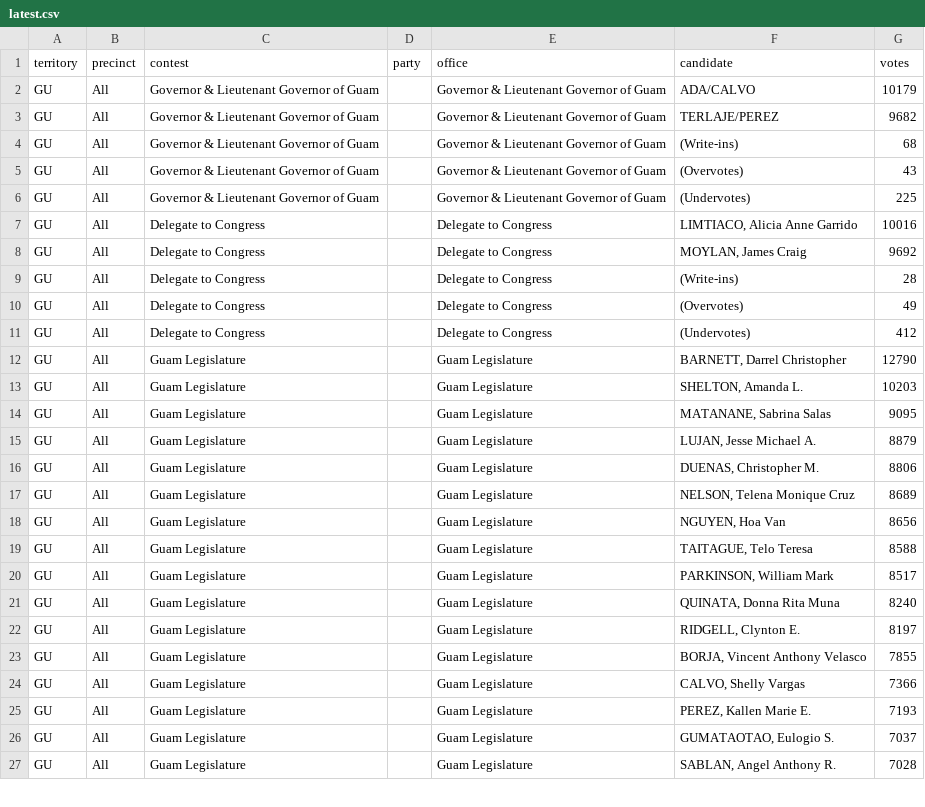
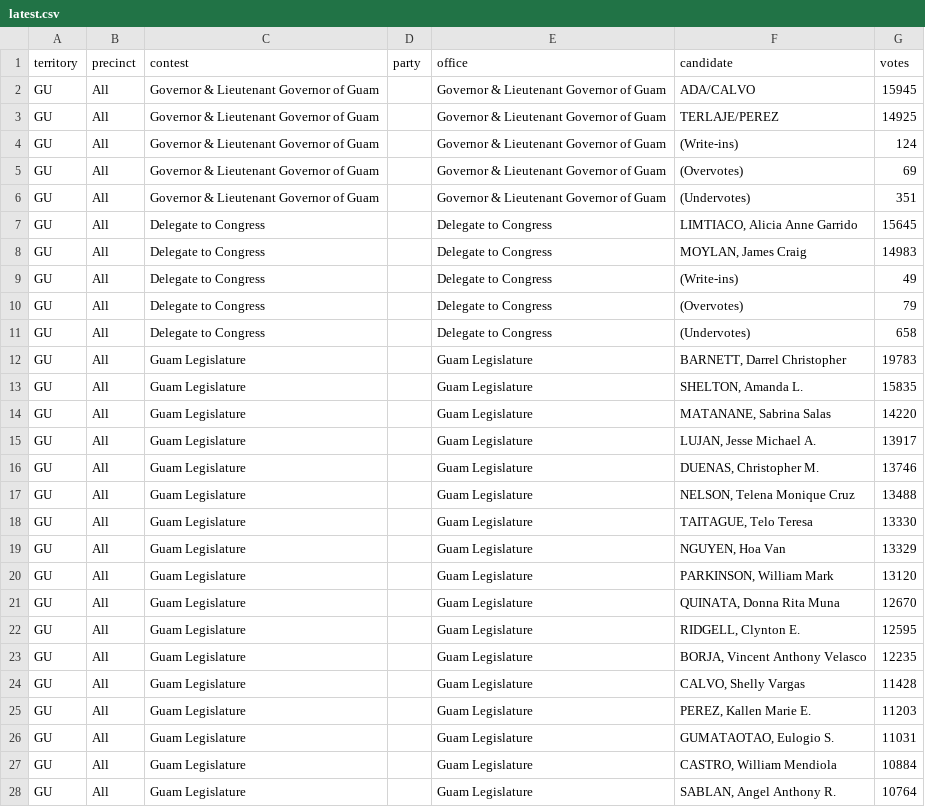
Before and after one commit to contextofislands/2026-territory-election-results, a CSV file: data/guam/latest.csv, drawn as a sheet; only a part is shown; the diff covers the shown part only.

Commit message:
Guam: UNOFFICIAL report of 11/04/2026 01:30AM, read 2026-11-03T15:36:38.328Z

```diff
--- a/data/guam/latest.csv
+++ b/data/guam/latest.csv
@@ -1,27 +1,28 @@
 territory,precinct,contest,party,office,candidate,votes
-GU,All,Governor & Lieutenant Governor of Guam,,Governor & Lieutenant Governor of Guam,ADA/CALVO,10179
-GU,All,Governor & Lieutenant Governor of Guam,,Governor & Lieutenant Governor of Guam,TERLAJE/PEREZ,9682
-GU,All,Governor & Lieutenant Governor of Guam,,Governor & Lieutenant Governor of Guam,(Write-ins),68
-GU,All,Governor & Lieutenant Governor of Guam,,Governor & Lieutenant Governor of Guam,(Overvotes),43
-GU,All,Governor & Lieutenant Governor of Guam,,Governor & Lieutenant Governor of Guam,(Undervotes),225
-GU,All,Delegate to Congress,,Delegate to Congress,"LIMTIACO, Alicia Anne Garrido",10016
-GU,All,Delegate to Congress,,Delegate to Congress,"MOYLAN, James Craig",9692
-GU,All,Delegate to Congress,,Delegate to Congress,(Write-ins),28
-GU,All,Delegate to Congress,,Delegate to Congress,(Overvotes),49
-GU,All,Delegate to Congress,,Delegate to Congress,(Undervotes),412
-GU,All,Guam Legislature,,Guam Legislature,"BARNETT, Darrel Christopher",12790
-GU,All,Guam Legislature,,Guam Legislature,"SHELTON, Amanda L.",10203
-GU,All,Guam Legislature,,Guam Legislature,"MATANANE, Sabrina Salas",9095
-GU,All,Guam Legislature,,Guam Legislature,"LUJAN, Jesse Michael A.",8879
-GU,All,Guam Legislature,,Guam Legislature,"DUENAS, Christopher M.",8806
-GU,All,Guam Legislature,,Guam Legislature,"NELSON, Telena Monique Cruz",8689
-GU,All,Guam Legislature,,Guam Legislature,"NGUYEN, Hoa Van",8656
-GU,All,Guam Legislature,,Guam Legislature,"TAITAGUE, Telo Teresa",8588
-GU,All,Guam Legislature,,Guam Legislature,"PARKINSON, William Mark",8517
-GU,All,Guam Legislature,,Guam Legislature,"QUINATA, Donna Rita Muna",8240
-GU,All,Guam Legislature,,Guam Legislature,"RIDGELL, Clynton E.",8197
-GU,All,Guam Legislature,,Guam Legislature,"BORJA, Vincent Anthony Velasco",7855
-GU,All,Guam Legislature,,Guam Legislature,"CALVO, Shelly Vargas",7366
-GU,All,Guam Legislature,,Guam Legislature,"PEREZ, Kallen Marie E.",7193
-GU,All,Guam Legislature,,Guam Legislature,"GUMATAOTAO, Eulogio S.",7037
-GU,All,Guam Legislature,,Guam Legislature,"SABLAN, Angel Anthony R.",7028
+GU,All,Governor & Lieutenant Governor of Guam,,Governor & Lieutenant Governor of Guam,ADA/CALVO,15945
+GU,All,Governor & Lieutenant Governor of Guam,,Governor & Lieutenant Governor of Guam,TERLAJE/PEREZ,14925
+GU,All,Governor & Lieutenant Governor of Guam,,Governor & Lieutenant Governor of Guam,(Write-ins),124
+GU,All,Governor & Lieutenant Governor of Guam,,Governor & Lieutenant Governor of Guam,(Overvotes),69
+GU,All,Governor & Lieutenant Governor of Guam,,Governor & Lieutenant Governor of Guam,(Undervotes),351
+GU,All,Delegate to Congress,,Delegate to Congress,"LIMTIACO, Alicia Anne Garrido",15645
+GU,All,Delegate to Congress,,Delegate to Congress,"MOYLAN, James Craig",14983
+GU,All,Delegate to Congress,,Delegate to Congress,(Write-ins),49
+GU,All,Delegate to Congress,,Delegate to Congress,(Overvotes),79
+GU,All,Delegate to Congress,,Delegate to Congress,(Undervotes),658
+GU,All,Guam Legislature,,Guam Legislature,"BARNETT, Darrel Christopher",19783
+GU,All,Guam Legislature,,Guam Legislature,"SHELTON, Amanda L.",15835
+GU,All,Guam Legislature,,Guam Legislature,"MATANANE, Sabrina Salas",14220
+GU,All,Guam Legislature,,Guam Legislature,"LUJAN, Jesse Michael A.",13917
+GU,All,Guam Legislature,,Guam Legislature,"DUENAS, Christopher M.",13746
+GU,All,Guam Legislature,,Guam Legislature,"NELSON, Telena Monique Cruz",13488
+GU,All,Guam Legislature,,Guam Legislature,"TAITAGUE, Telo Teresa",13330
+GU,All,Guam Legislature,,Guam Legislature,"NGUYEN, Hoa Van",13329
+GU,All,Guam Legislature,,Guam Legislature,"PARKINSON, William Mark",13120
+GU,All,Guam Legislature,,Guam Legislature,"QUINATA, Donna Rita Muna",12670
+GU,All,Guam Legislature,,Guam Legislature,"RIDGELL, Clynton E.",12595
+GU,All,Guam Legislature,,Guam Legislature,"BORJA, Vincent Anthony Velasco",12235
+GU,All,Guam Legislature,,Guam Legislature,"CALVO, Shelly Vargas",11428
+GU,All,Guam Legislature,,Guam Legislature,"PEREZ, Kallen Marie E.",11203
+GU,All,Guam Legislature,,Guam Legislature,"GUMATAOTAO, Eulogio S.",11031
+GU,All,Guam Legislature,,Guam Legislature,"CASTRO, William Mendiola",10884
+GU,All,Guam Legislature,,Guam Legislature,"SABLAN, Angel Anthony R.",10764
```
Also changed, not shown: 1 removed row and 39 edited cells elsewhere in this file.
